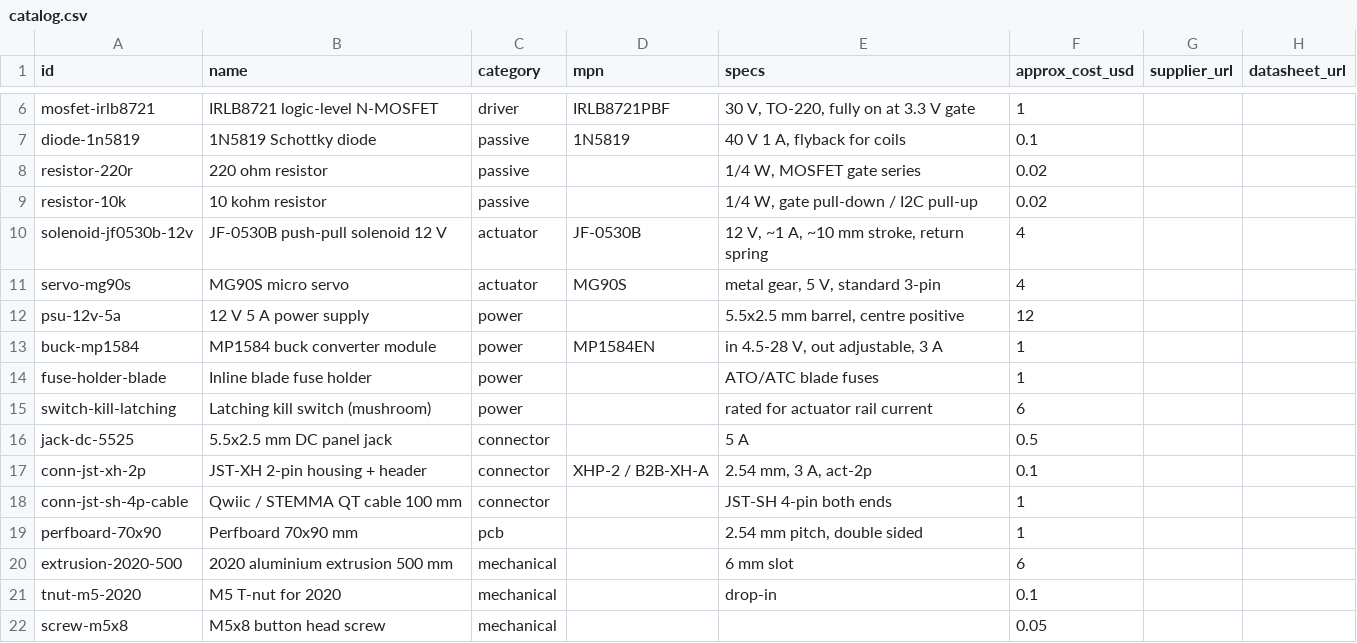
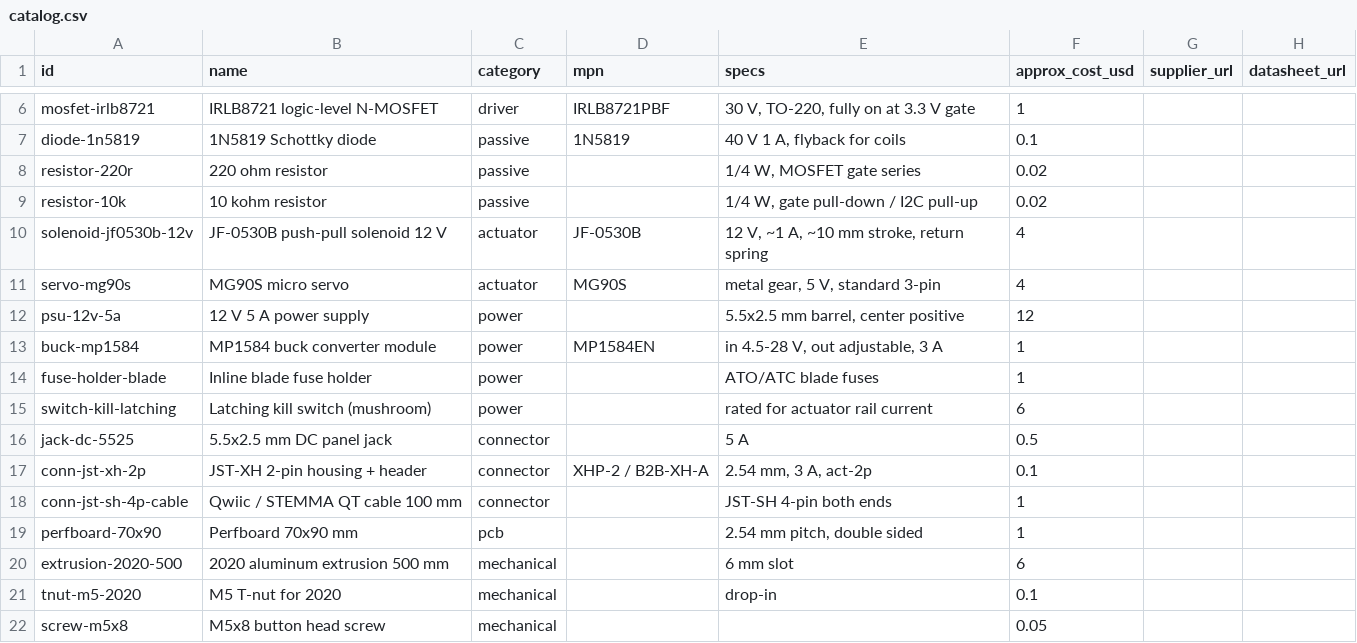
Before and after one commit to fotijr/MetroDom, a CSV file: hardware/parts/catalog.csv, drawn as a sheet; only a part is shown, gaps mark what is left out.

```diff
--- a/hardware/parts/catalog.csv
+++ b/hardware/parts/catalog.csv
@@ -11,3 +11,3 @@ solenoid-jf0530b-12v,JF-0530B push-pull solenoid 12 V,actuator,JF-0530B,"12 V, ~
 servo-mg90s,MG90S micro servo,actuator,MG90S,"metal gear, 5 V, standard 3-pin",4,,
-psu-12v-5a,12 V 5 A power supply,power,,"5.5x2.5 mm barrel, centre positive",12,,
+psu-12v-5a,12 V 5 A power supply,power,,"5.5x2.5 mm barrel, center positive",12,,
 buck-mp1584,MP1584 buck converter module,power,MP1584EN,"in 4.5-28 V, out adjustable, 3 A",1,,
@@ -19,3 +19,3 @@ conn-jst-sh-4p-cable,Qwiic / STEMMA QT cable 100 mm,connector,,"JST-SH 4-pin bot
 perfboard-70x90,Perfboard 70x90 mm,pcb,,"2.54 mm pitch, double sided",1,,
-extrusion-2020-500,2020 aluminium extrusion 500 mm,mechanical,,"6 mm slot",6,,
+extrusion-2020-500,2020 aluminum extrusion 500 mm,mechanical,,"6 mm slot",6,,
 tnut-m5-2020,M5 T-nut for 2020,mechanical,,"drop-in",0.1,,
```
Also changed, not shown: 24 other files.
